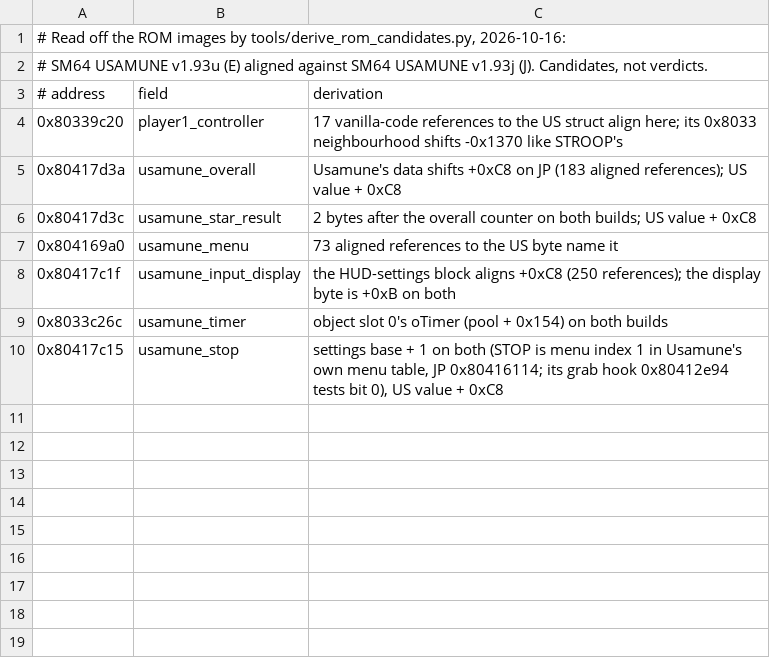
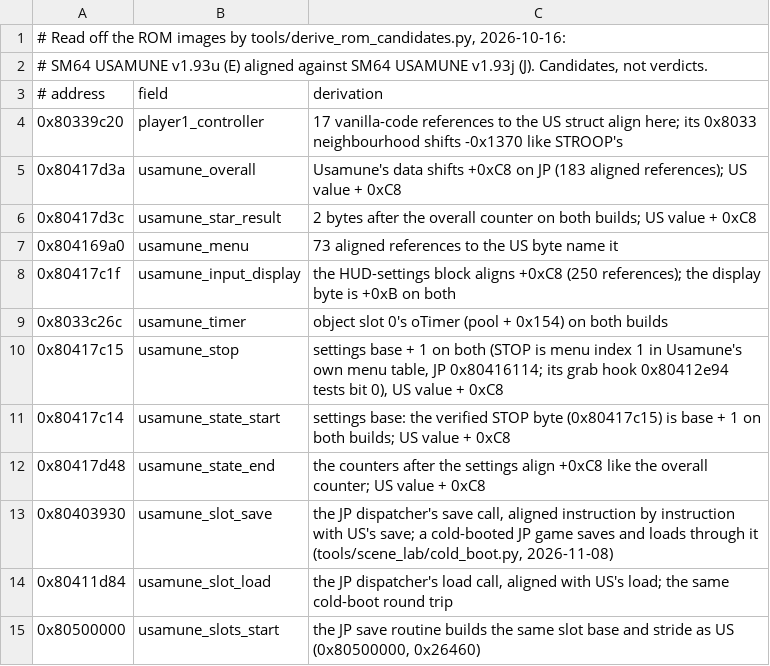
Before and after one commit to griffinbeels/SM64-Trainer, a TSV file: src/sm64_events/data/rom_candidates_jp.tsv, drawn as a sheet.

```diff
--- a/src/sm64_events/data/rom_candidates_jp.tsv
+++ b/src/sm64_events/data/rom_candidates_jp.tsv
@@ -10 +10,6 @@
 0x80417c15	usamune_stop	settings base + 1 on both (STOP is menu index 1 in Usamune's own menu table, JP 0x80416114; its grab hook 0x80412e94 tests bit 0), US value + 0xC8
+0x80417c14	usamune_state_start	settings base: the verified STOP byte (0x80417c15) is base + 1 on both builds; US value + 0xC8
+0x80417d48	usamune_state_end	the counters after the settings align +0xC8 like the overall counter; US value + 0xC8
+0x80403930	usamune_slot_save	the JP dispatcher's save call, aligned instruction by instruction with US's save; a cold-booted JP game saves and loads through it (tools/scene_lab/cold_boot.py, 2026-11-08)
+0x80411d84	usamune_slot_load	the JP dispatcher's load call, aligned with US's load; the same cold-boot round trip
+0x80500000	usamune_slots_start	the JP save routine builds the same slot base and stride as US (0x80500000, 0x26460)
```
Also changed, not shown: src/sm64_events/data/symbols_jp.tsv, src/sm64_events/data/symbols_us.tsv, 25 other files.
